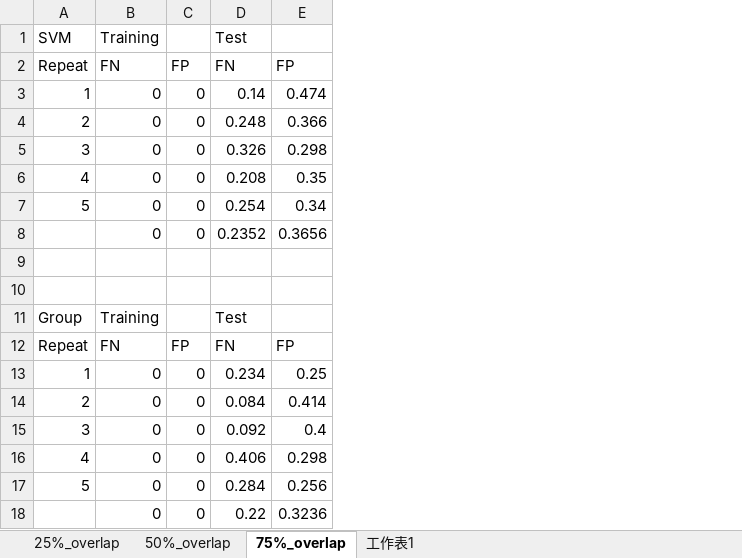
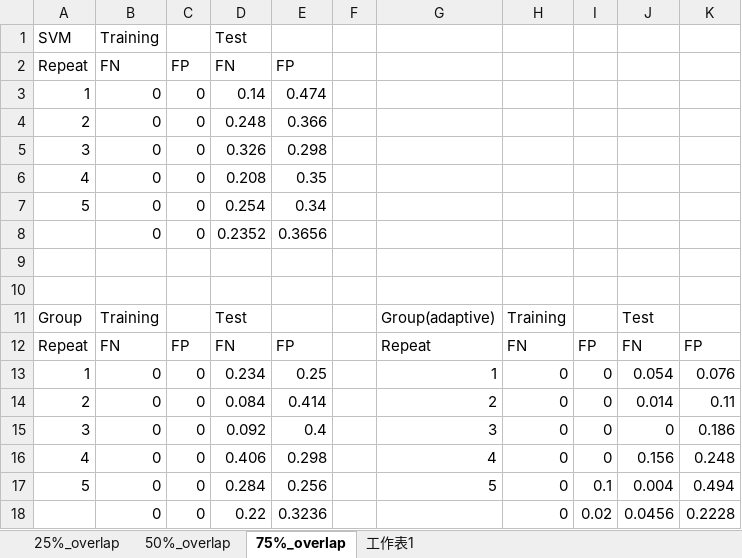
Before and after one commit to cloud76508/Group_Learning, an Excel workbook: digit_small_digit_matrix/Results/Summary_random_order.xlsx, sheet 75%_overlap, drawn as a sheet; values as stored, in another font and other column widths than the file's, no borders; the diff names each change by its address in the sheet, - before the commit and + after, or states it on an @@ line.

```diff
--- a/digit_small_digit_matrix/Results/Summary_random_order.xlsx (sheet 75%_overlap)
+++ b/digit_small_digit_matrix/Results/Summary_random_order.xlsx (sheet 75%_overlap)
+column F, empty
+column G, rows 11-17: Group(adaptive) | Repeat | 1 | 2 | 3 | 4 | 5
+column H, rows 11-18: Training | FN | 0 | 0 | 0 | 0 | 0 | 0
+column I, rows 12-18: FP | 0 | 0 | 0 | 0 | 0.1 | 0.02
+column J, rows 11-18: Test | FN | 0.054 | 0.014 | 0 | 0.156 | 0.004 | 0.0456
+column K, rows 12-18: FP | 0.076 | 0.11 | 0.186 | 0.248 | 0.494 | 0.2228
```
Also changed, not shown: sheet 25%_overlap, sheet 50%_overlap, 44 other files.
